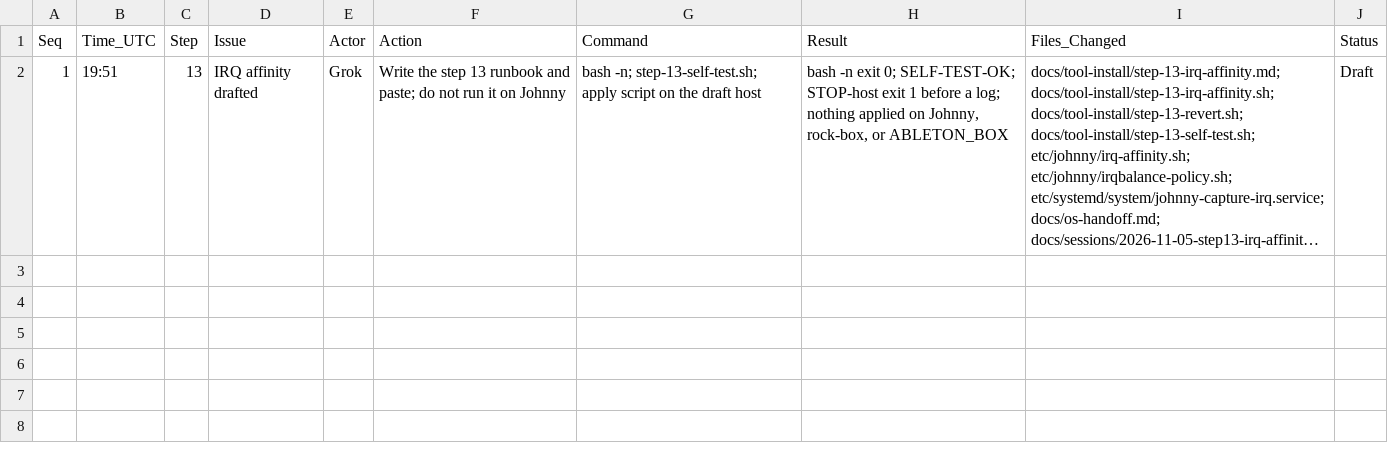
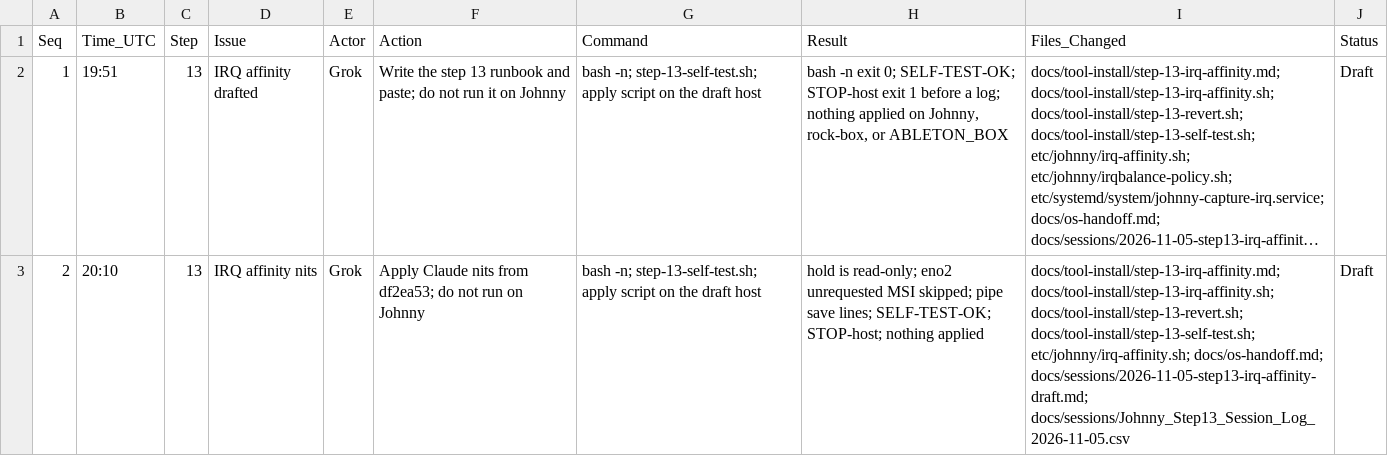
Before and after one commit to ajeswint/strix-halo-johnny, a CSV file: docs/sessions/Johnny_Step13_Session_Log_2026-11-05.csv, drawn as a sheet; long unchanged cells end in …; the diff names each change by its address in the sheet, - before the commit and + after, or states it on an @@ line.

```diff
--- a/docs/sessions/Johnny_Step13_Session_Log_2026-11-05.csv
+++ b/docs/sessions/Johnny_Step13_Session_Log_2026-11-05.csv
+row 3: 2 | 20:10 | 13 | IRQ affinity nits | Grok | Apply Claude nits from df2ea53; do not run on Johnny | bash -n; step-13-self-test.sh; apply script on the draft host | hold is read-only; eno2 unrequested MSI skipped; pipe save lines; SELF-TEST-OK; STOP-host; nothing applied | docs/tool-install/step-13-irq-affinity.md; docs/tool-install/step-13-irq-affinity.sh; docs/tool-install/step-13-revert.sh; docs/tool-install/step-13-self-test.sh; etc/johnny/irq-affinity.sh; docs/os-handoff.md; docs/sessions/2026-11-05-step13-irq-affinity-draft.md; docs/sessions/Johnny_Step13_Session_Log_2026-11-05.csv | Draft
```
Also changed, not shown: 7 other files.
